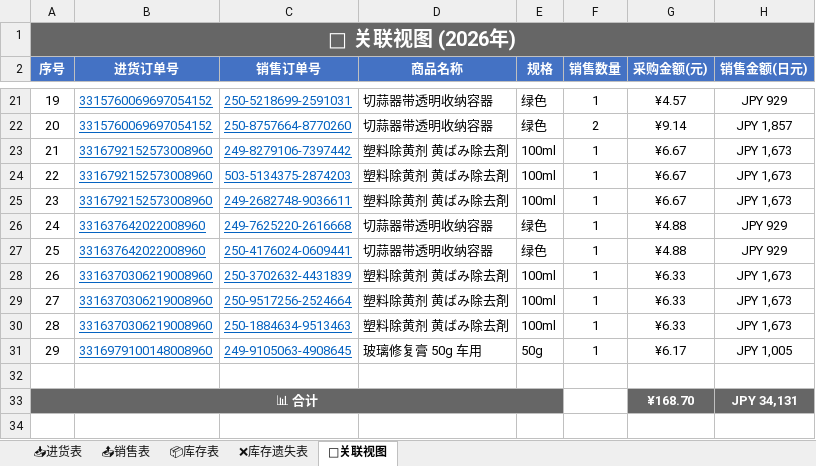
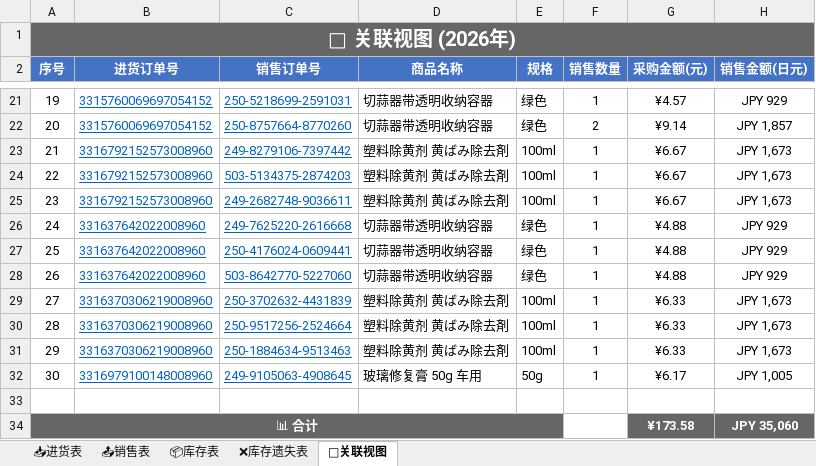
Before and after one commit to xiaoba1/amazon_record, an Excel workbook: 购买记录/归档表格/购买记录_2026.xlsx, sheet 🔗关联视图, drawn as a sheet; only a part is shown, gaps mark what is left out; values as stored, in another font and other column widths than the file's, no borders; removed rows and columns are numbered as before the commit, all else as after; the diff names each change by its address in the sheet, - before the commit and + after, or states it on an @@ line.

Commit message:
feat: 重构为新架构 进货表/销售表/库存表/关联视图 2026-08-20 03:38

```diff
--- a/购买记录/归档表格/购买记录_2026.xlsx (sheet 🔗关联视图)
+++ b/购买记录/归档表格/购买记录_2026.xlsx (sheet 🔗关联视图)
+row 28: 26 | 331637642022008960 | 503-8642770-5227060 | 切蒜器带透明收纳容器 | 绿色 | 1 | ¥4.88 | JPY 929
@@ column A (序号) renumbered between rows 29 and 32 @@
-row 33: 📊 合计 |  |  |  |  |  | ¥168.70 | JPY 34,131
+row 34: 📊 合计 |  |  |  |  |  | ¥173.58 | JPY 35,060
```
Also changed, not shown: sheet 📤销售表, sheet 📦库存表, 1 other file.
